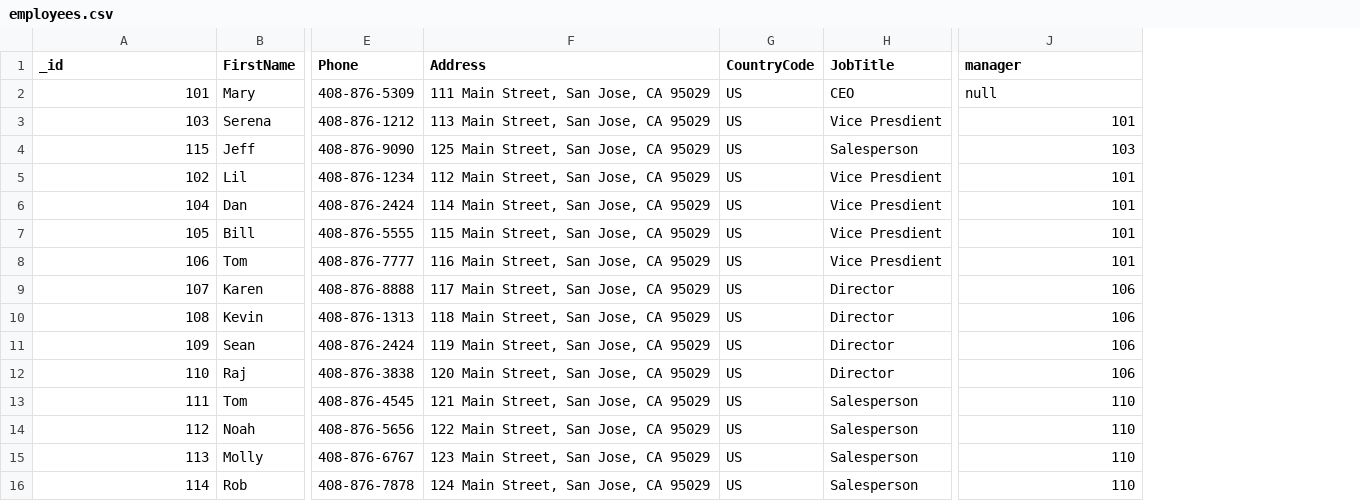
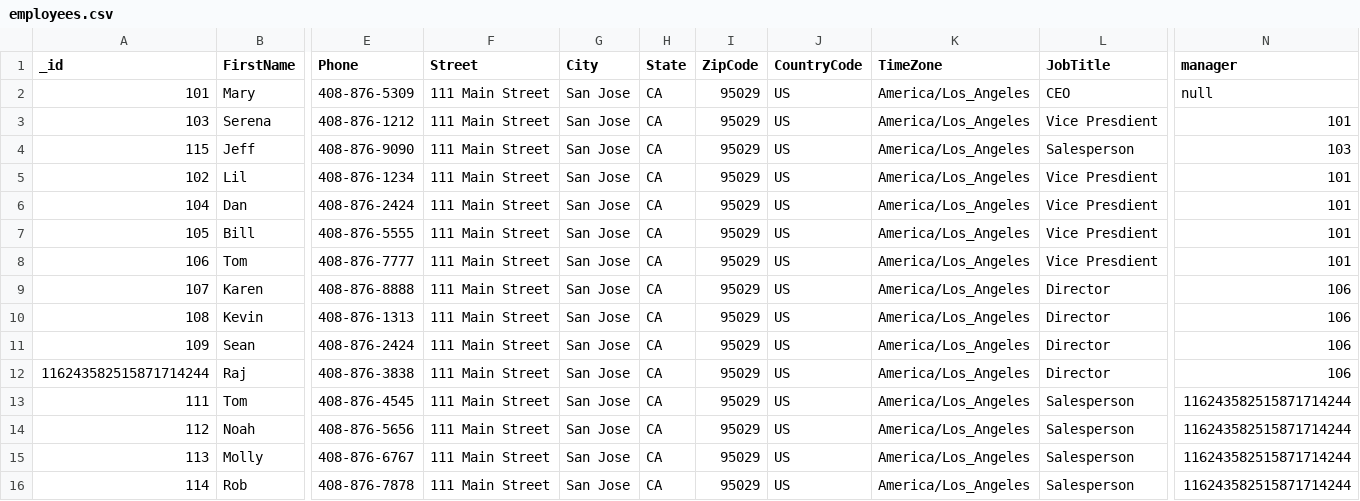
Before and after one commit to rmahal/FINAL-PROJECT-WDI, a CSV file: hr/csv-seed-hr/employees.csv, drawn as a sheet; only a part is shown, gaps mark what is left out; removed rows and columns are numbered as before the commit, all else as after; the diff names each change by its address in the sheet, - before the commit and + after, or states it on an @@ line.

```diff
--- a/hr/csv-seed-hr/employees.csv
+++ b/hr/csv-seed-hr/employees.csv
-column F (Address), rows 2-16: 111 Main Street, San Jose, CA 95029 | 113 Main Street, San Jose, CA 95029 | 125 Main Street, San Jose, CA 95029 | 112 Main Street, San Jose, CA 95029 | 114 Main Street, San Jose, CA 95029 | 115 Main Street, San Jose, CA 95029 | 116 Main Street, San Jose, CA 95029 | 117 Main Street, San Jose, CA 95029 | 118 Main Street, San Jose, CA 95029 | 119 Main Street, San Jose, CA 95029 | 120 Main Street, San Jose, CA 95029 | 121 Main Street, San Jose, CA 95029 | 122 Main Street, San Jose, CA 95029 | 123 Main Street, San Jose, CA 95029 | 124 Main Street, San Jose, CA 95029
+column F (Street), rows 2-16: all 111 Main Street
+column G (City), rows 2-16: all San Jose
+column H (State), rows 2-16: all CA
+column I (ZipCode), rows 2-16: all 95029
+column K (TimeZone), rows 2-16: all America/Los_Angeles
-A12 (_id): 110
+A12 (_id): 116243582515871714244
-N13:N16 (manager): 110
+N13:N16 (manager): 116243582515871714244
```
Also changed, not shown: back/csv-seed-back/contacts.csv, back/csv-seed-back/userext.csv, 3 other files.
